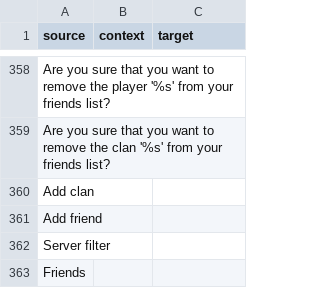
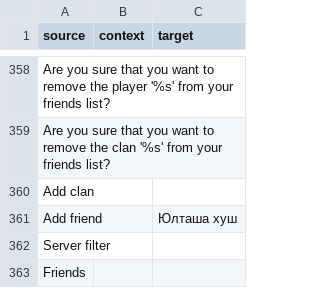
Before and after one commit to ddnet/ddnet-translations, a CSV file: ddnet/cv.csv, drawn as a sheet; only a part is shown, gaps mark what is left out.

Commit message:
Translated using Weblate (Chuvash)
Currently translated at 19.3% (166 of 859 strings)

Translation: DDNet/DDNet
Translate-URL: https://hosted.weblate.org/projects/ddnet/ddnet/cv/

```diff
--- a/ddnet/cv.csv
+++ b/ddnet/cv.csv
@@ -360,3 +360,3 @@
 "Add clan","",""
-"Add friend","",""
+"Add friend","","Юлташа хуш"
 "Server filter","",""
```
